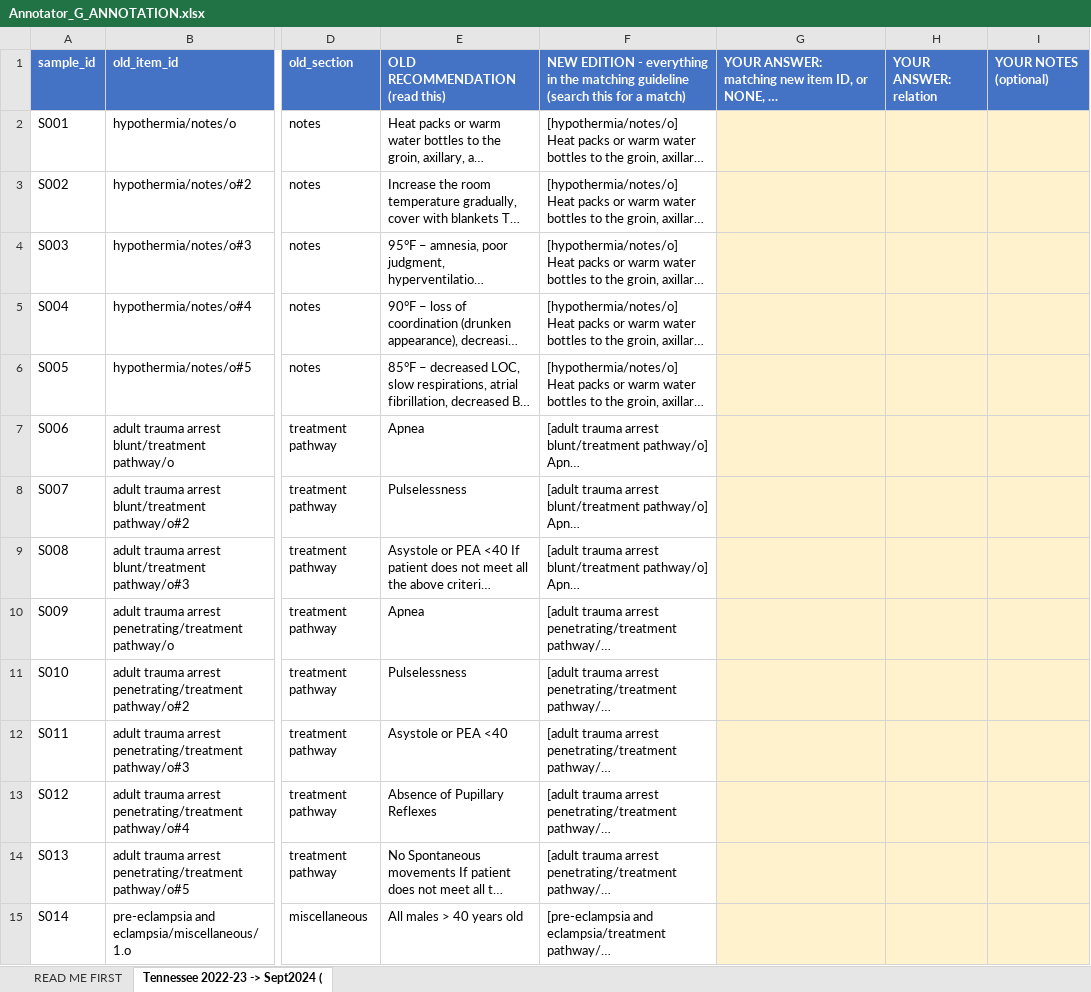
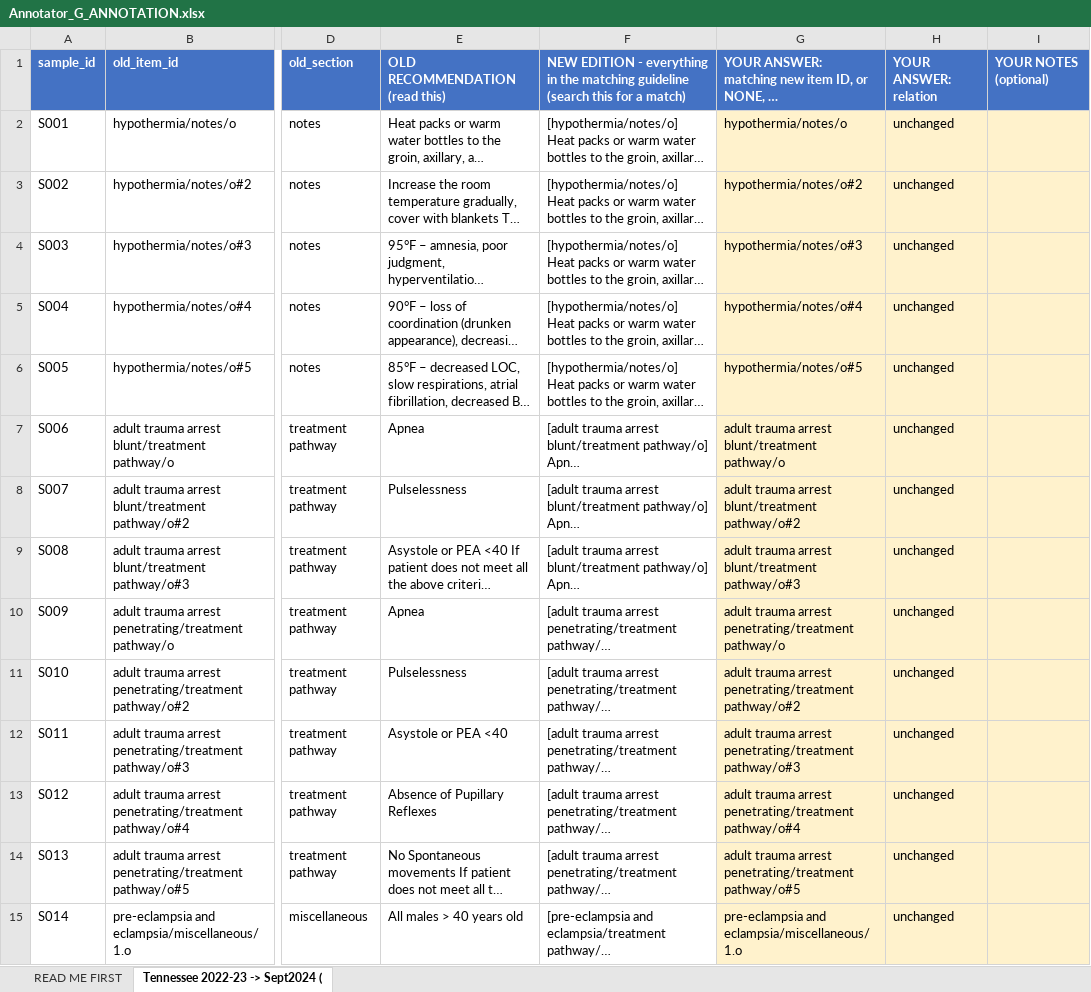
Before and after one commit to MdFaisalS2025/RAEY-SOP-Research, an Excel workbook: sop-guard/backend/app/research/cross_edition/annotation_packets/h3prime_tennessee_2022_2024/Annotator_G_ANNOTATION.xlsx, sheet Tennessee 2022-23 -> Sept2024 (, drawn as a sheet; only a part is shown, gaps mark what is left out; long unchanged cells end in …; values as stored, in another font and other column widths than the file's, no borders; the diff covers the shown part only; the diff names each change by its address in the sheet, - before the commit and + after, or states it on an @@ line.

```diff
--- a/sop-guard/backend/app/research/cross_edition/annotation_packets/h3prime_tennessee_2022_2024/Annotator_G_ANNOTATION.xlsx (sheet Tennessee 2022-23 -> Sept2024 ()
+++ b/sop-guard/backend/app/research/cross_edition/annotation_packets/h3prime_tennessee_2022_2024/Annotator_G_ANNOTATION.xlsx (sheet Tennessee 2022-23 -> Sept2024 ()
-G2: (empty)
+G2: hypothermia/notes/o
-H2:H15: (empty)
+H2:H15: unchanged
-G3: (empty)
+G3: hypothermia/notes/o#2
-G4: (empty)
+G4: hypothermia/notes/o#3
-G5: (empty)
+G5: hypothermia/notes/o#4
-G6: (empty)
+G6: hypothermia/notes/o#5
-G7: (empty)
+G7: adult trauma arrest blunt/treatment pathway/o
-G8: (empty)
+G8: adult trauma arrest blunt/treatment pathway/o#2
-G9: (empty)
+G9: adult trauma arrest blunt/treatment pathway/o#3
-G10: (empty)
+G10: adult trauma arrest penetrating/treatment pathway/o
-G11: (empty)
+G11: adult trauma arrest penetrating/treatment pathway/o#2
-G12: (empty)
+G12: adult trauma arrest penetrating/treatment pathway/o#3
-G13: (empty)
+G13: adult trauma arrest penetrating/treatment pathway/o#4
-G14: (empty)
+G14: adult trauma arrest penetrating/treatment pathway/o#5
-G15: (empty)
+G15: pre-eclampsia and eclampsia/miscellaneous/1.o
```
Also changed, not shown: 134 edited cells elsewhere in this sheet, sop-guard/backend/app/research/cross_edition/annotation_packets/h3prime_tennessee_2022_2024/Annotator_H_ANNOTATION.xlsx, 9 other files.
